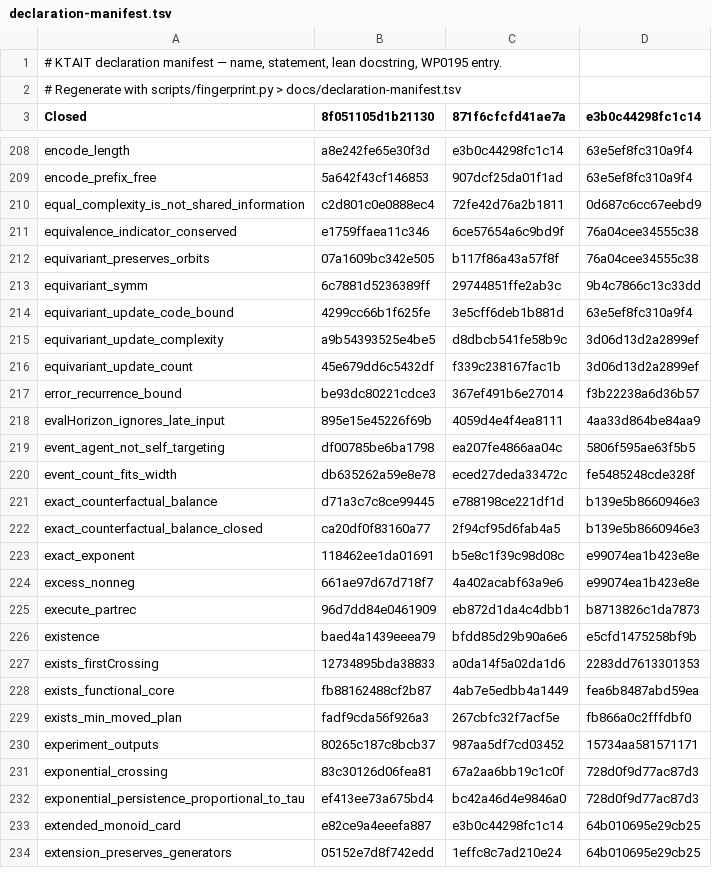
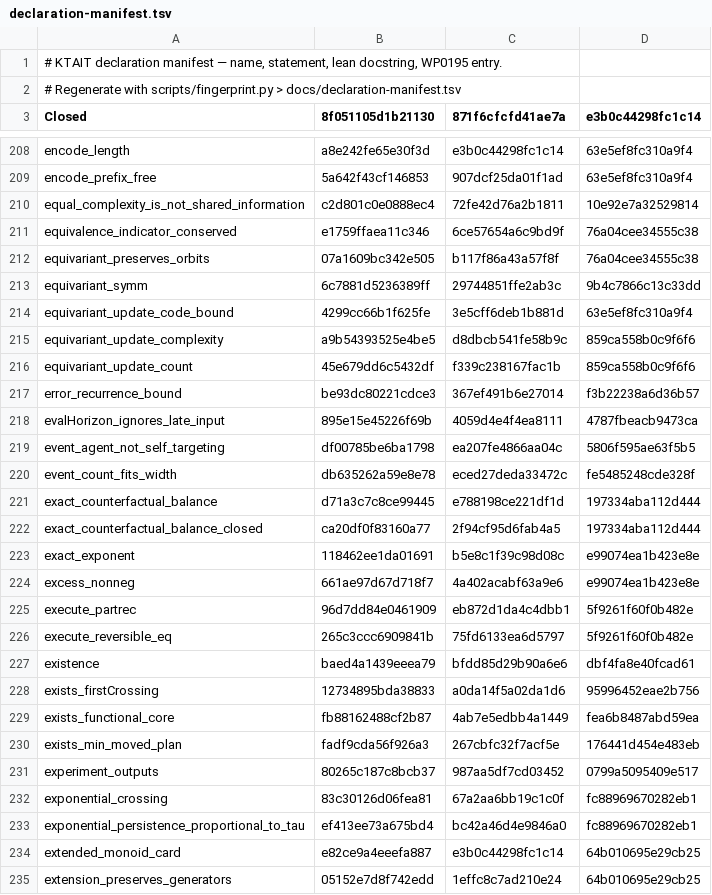
Before and after one commit to giulioruffini/KTAIT, a TSV file: docs/declaration-manifest.tsv, drawn as a sheet; only a part is shown, gaps mark what is left out; the diff covers the shown part only.

Commit message:
Prove reversible simulation preserves the full execution protocol

```diff
--- a/docs/declaration-manifest.tsv
+++ b/docs/declaration-manifest.tsv
@@ -209,3 +209,3 @@ encode_length	a8e242fe65e30f3d	e3b0c44298fc1c14	63e5ef8fc310a9f4
 encode_prefix_free	5a642f43cf146853	907dcf25da01f1ad	63e5ef8fc310a9f4
-equal_complexity_is_not_shared_information	c2d801c0e0888ec4	72fe42d76a2b1811	0d687c6cc67eebd9
+equal_complexity_is_not_shared_information	c2d801c0e0888ec4	72fe42d76a2b1811	10e92e7a32529814
 equivalence_indicator_conserved	e1759ffaea11c346	6ce57654a6c9bd9f	76a04cee34555c38
@@ -214,20 +214,21 @@ equivariant_symm	6c7881d5236389ff	29744851ffe2ab3c	9b4c7866c13c33dd
 equivariant_update_code_bound	4299cc66b1f625fe	3e5cff6deb1b881d	63e5ef8fc310a9f4
-equivariant_update_complexity	a9b54393525e4be5	d8dbcb541fe58b9c	3d06d13d2a2899ef
-equivariant_update_count	45e679dd6c5432df	f339c238167fac1b	3d06d13d2a2899ef
+equivariant_update_complexity	a9b54393525e4be5	d8dbcb541fe58b9c	859ca558b0c9f6f6
+equivariant_update_count	45e679dd6c5432df	f339c238167fac1b	859ca558b0c9f6f6
 error_recurrence_bound	be93dc80221cdce3	367ef491b6e27014	f3b22238a6d36b57
-evalHorizon_ignores_late_input	895e15e45226f69b	4059d4e4f4ea8111	4aa33d864be84aa9
+evalHorizon_ignores_late_input	895e15e45226f69b	4059d4e4f4ea8111	4787fbeacb9473ca
 event_agent_not_self_targeting	df00785be6ba1798	ea207fe4866aa04c	5806f595ae63f5b5
 event_count_fits_width	db635262a59e8e78	eced27deda33472c	fe5485248cde328f
-exact_counterfactual_balance	d71a3c7c8ce99445	e788198ce221df1d	b139e5b8660946e3
-exact_counterfactual_balance_closed	ca20df0f83160a77	2f94cf95d6fab4a5	b139e5b8660946e3
+exact_counterfactual_balance	d71a3c7c8ce99445	e788198ce221df1d	197334aba112d444
+exact_counterfactual_balance_closed	ca20df0f83160a77	2f94cf95d6fab4a5	197334aba112d444
 exact_exponent	118462ee1da01691	b5e8c1f39c98d08c	e99074ea1b423e8e
 excess_nonneg	661ae97d67d718f7	4a402acabf63a9e6	e99074ea1b423e8e
-execute_partrec	96d7dd84e0461909	eb872d1da4c4dbb1	b8713826c1da7873
-existence	baed4a1439eeea79	bfdd85d29b90a6e6	e5cfd1475258bf9b
-exists_firstCrossing	12734895bda38833	a0da14f5a02da1d6	2283dd7613301353
+execute_partrec	96d7dd84e0461909	eb872d1da4c4dbb1	5f9261f60f0b482e
+execute_reversible_eq	265c3ccc6909841b	75fd6133ea6d5797	5f9261f60f0b482e
+existence	baed4a1439eeea79	bfdd85d29b90a6e6	dbf4fa8e40fcad61
+exists_firstCrossing	12734895bda38833	a0da14f5a02da1d6	95996452eae2b756
 exists_functional_core	fb88162488cf2b87	4ab7e5edbb4a1449	fea6b8487abd59ea
-exists_min_moved_plan	fadf9cda56f926a3	267cbfc32f7acf5e	fb866a0c2fffdbf0
-experiment_outputs	80265c187c8bcb37	987aa5df7cd03452	15734aa581571171
-exponential_crossing	83c30126d06fea81	67a2aa6bb19c1c0f	728d0f9d77ac87d3
-exponential_persistence_proportional_to_tau	ef413ee73a675bd4	bc42a46d4e9846a0	728d0f9d77ac87d3
+exists_min_moved_plan	fadf9cda56f926a3	267cbfc32f7acf5e	176441d454e483eb
+experiment_outputs	80265c187c8bcb37	987aa5df7cd03452	0799a5095409e517
+exponential_crossing	83c30126d06fea81	67a2aa6bb19c1c0f	fc88969670282eb1
+exponential_persistence_proportional_to_tau	ef413ee73a675bd4	bc42a46d4e9846a0	fc88969670282eb1
 extended_monoid_card	e82ce9a4eeefa887	e3b0c44298fc1c14	64b010695e29cb25
```
Also changed, not shown: 150 edited cells elsewhere in this file, 6 other files.
